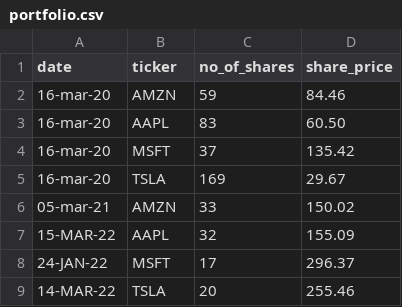
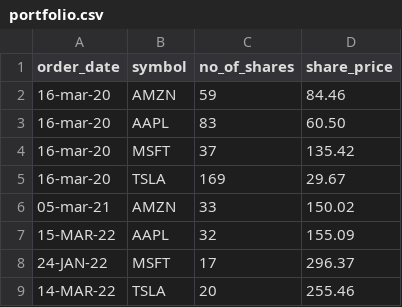
Before and after one commit to scoopcash/group_project_1, a CSV file: portfolio.csv, drawn as a sheet.

```diff
--- a/portfolio.csv
+++ b/portfolio.csv
@@ -1,2 +1,2 @@
-date,ticker,no_of_shares,share_price
+order_date,symbol,no_of_shares,share_price
 16-mar-20,AMZN,59,84.46
```
Also changed, not shown: 1 other file.
